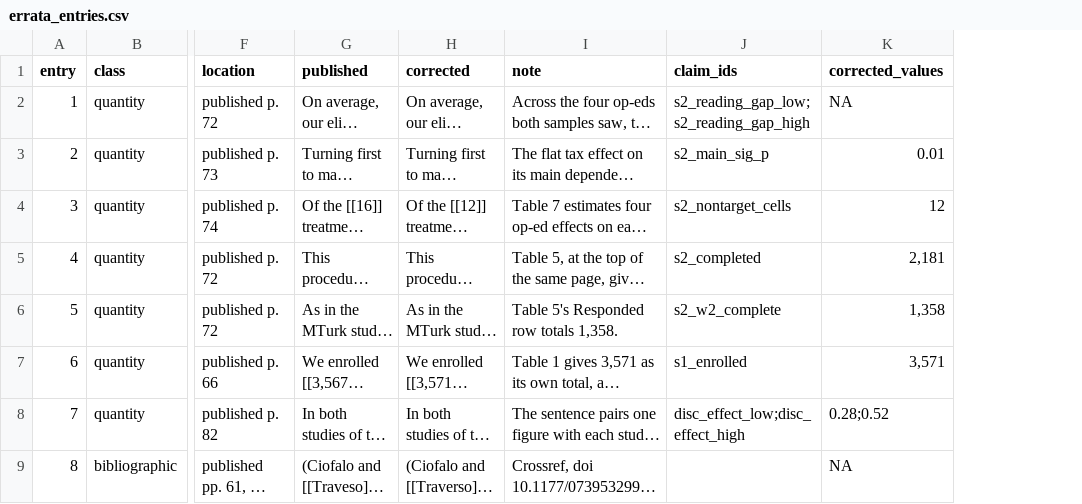
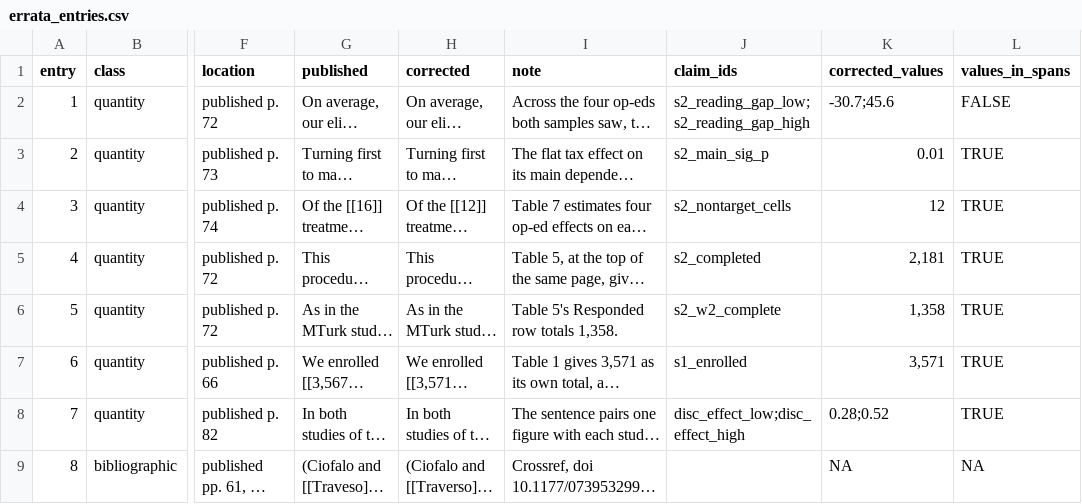
Before and after one commit to active-maintenance-aec/coppock_ekins_kirby_2018, a CSV file: errata_entries.csv, drawn as a sheet; only a part is shown, gaps mark what is left out; long unchanged cells end in …; the diff names each change by its address in the sheet, - before the commit and + after, or states it on an @@ line.

```diff
--- a/errata_entries.csv
+++ b/errata_entries.csv
+column L (values_in_spans), rows 2-9: FALSE | TRUE | TRUE | TRUE | TRUE | TRUE | TRUE | NA
-K2 (corrected_values): NA
+K2 (corrected_values): -30.7;45.6
```
Also changed, not shown: 1 other file.
